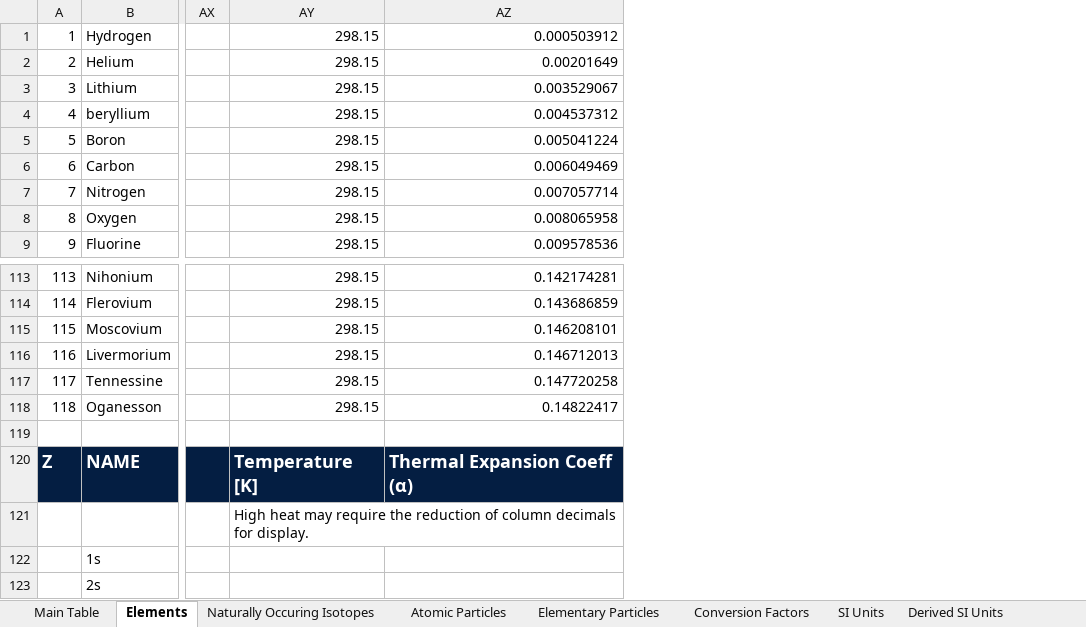
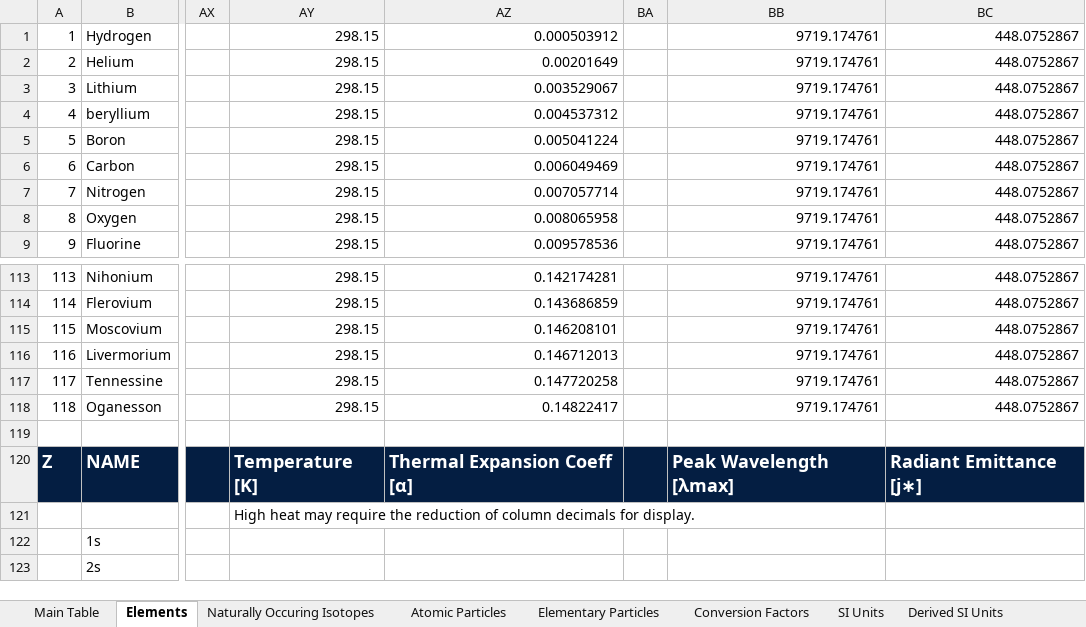
Before and after one commit to USAMRICD-UW-Fred-Hutch-Cancer-Research/Periodic-Table-of-Elements, an Excel workbook: Master PTABLE.xlsx, sheet Elements, drawn as a sheet; only a part is shown, gaps mark what is left out; values as stored, in another font and other column widths than the file's, no borders; the diff names each change by its address in the sheet, - before the commit and + after, or states it on an @@ line.

Commit message:
Add files via upload

```diff
--- a/Master PTABLE.xlsx (sheet Elements)
+++ b/Master PTABLE.xlsx (sheet Elements)
+column BA, empty
+column BB, rows 1-9: all 9719.174761; rows 113-120: 9719.174761 | 9719.174761 | 9719.174761 | 9719.174761 | 9719.174761 | 9719.174761 |  | Peak Wavelength [λmax]
+column BC, rows 1-9: all 448.0752867; rows 113-120: 448.0752867 | 448.0752867 | 448.0752867 | 448.0752867 | 448.0752867 | 448.0752867 |  | Radiant Emittance [j∗]
-AZ120: Thermal Expansion Coeff (α)
+AZ120: Thermal Expansion Coeff [α]
```
